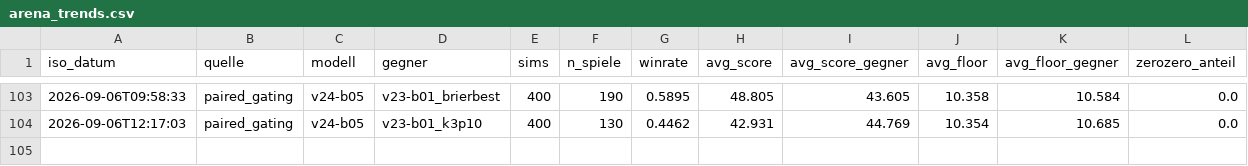
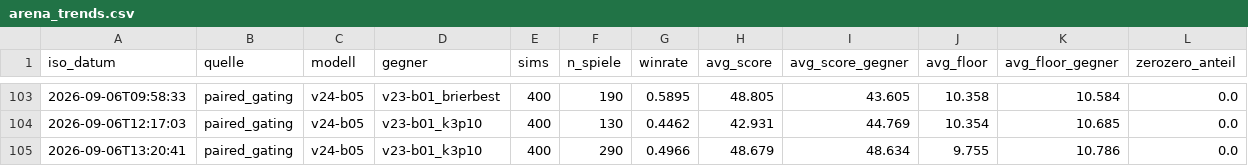
Before and after one commit to artfox1985/mosaic-AI, a CSV file: evaluations/arena_trends.csv, drawn as a sheet; only a part is shown, gaps mark what is left out; the diff names each change by its address in the sheet, - before the commit and + after, or states it on an @@ line.

```diff
--- a/evaluations/arena_trends.csv
+++ b/evaluations/arena_trends.csv
+row 105: 2026-09-06T13:20:41 | paired_gating | v24-b05 | v23-b01_k3p10 | 400 | 290 | 0.4966 | 48.679 | 48.634 | 9.755 | 10.786 | 0.0
```
Also changed, not shown: evaluations/elo_history.csv, 8 other files.
